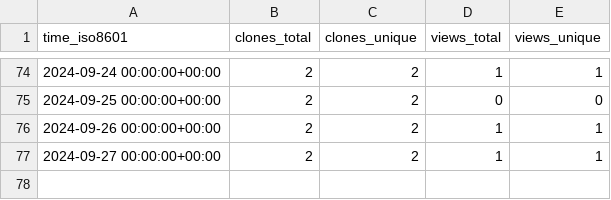
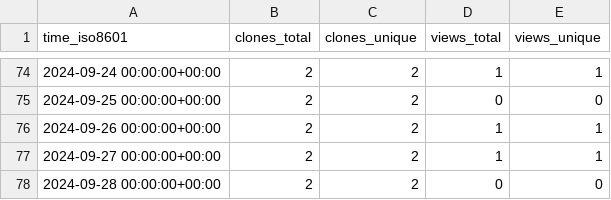
Before and after one commit to CDCgov/ocio-wsl, a CSV file: cdcent/ocio-wsl/ghrs-data/views_clones_aggregate.csv, drawn as a sheet; only a part is shown, gaps mark what is left out.

```diff
--- a/cdcent/ocio-wsl/ghrs-data/views_clones_aggregate.csv
+++ b/cdcent/ocio-wsl/ghrs-data/views_clones_aggregate.csv
@@ -77 +77,2 @@ time_iso8601,clones_total,clones_unique,views_total,views_unique
 2024-09-27 00:00:00+00:00,2,2,1,1
+2024-09-28 00:00:00+00:00,2,2,0,0
```
Also changed, not shown: 1 other file.
